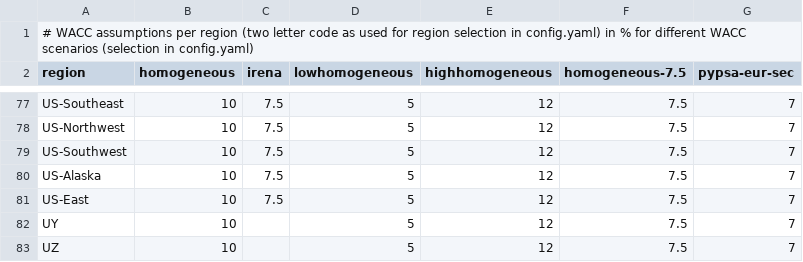
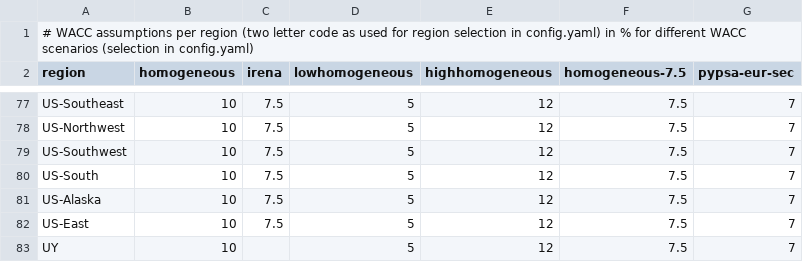
Before and after one commit to fneum/trace, a CSV file: data/wacc.csv, drawn as a sheet; only a part is shown, gaps mark what is left out; the shorter side is filled out with more unchanged rows.

Commit message:
wacc: amend US-South

```diff
--- a/data/wacc.csv
+++ b/data/wacc.csv
@@ -79,2 +79,3 @@ US-Northwest,10,7.5,5,12,7.5,7
 US-Southwest,10,7.5,5,12,7.5,7
+US-South,10,7.5,5,12,7.5,7
 US-Alaska,10,7.5,5,12,7.5,7
```
